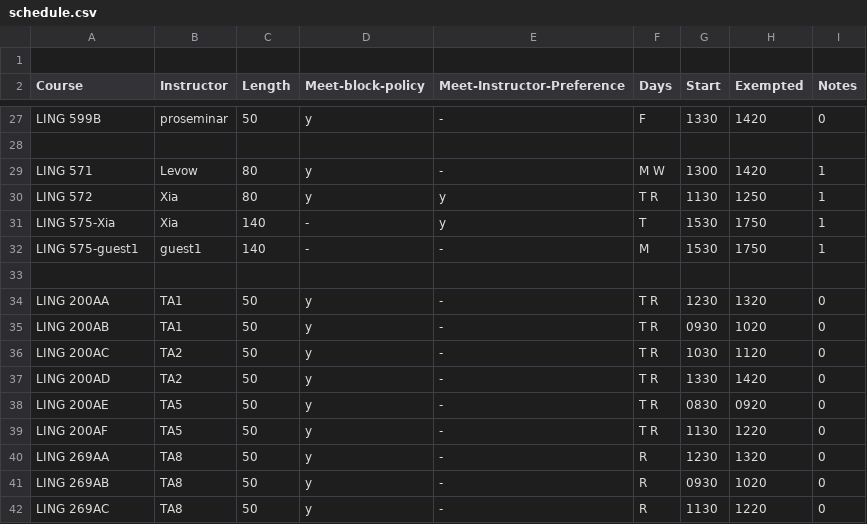
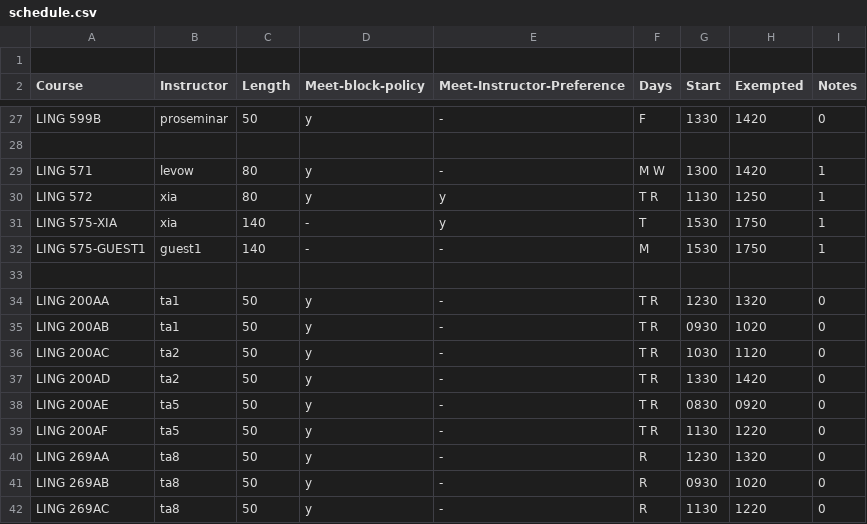
Before and after one commit to YianWang0114/Course-Scheduling-System, a CSV file: workspace/output/schedule.csv, drawn as a sheet; only a part is shown, gaps mark what is left out; the diff covers the shown part only.

```diff
--- a/workspace/output/schedule.csv
+++ b/workspace/output/schedule.csv
@@ -28,15 +28,15 @@ LING 599B,proseminar,50,y,-,F,1330,1420,0,
 ,,,,,,,,,
-LING 571,Levow,80,y,-,M W,1300,1420,1,
-LING 572,Xia,80,y,y,T R,1130,1250,1,
-LING 575-Xia,Xia,140,-,y,T,1530,1750,1,
-LING 575-guest1,guest1,140,-,-,M,1530,1750,1,
+LING 571,levow,80,y,-,M W,1300,1420,1,
+LING 572,xia,80,y,y,T R,1130,1250,1,
+LING 575-XIA,xia,140,-,y,T,1530,1750,1,
+LING 575-GUEST1,guest1,140,-,-,M,1530,1750,1,
 ,,,,,,,,,
-LING 200AA,TA1,50,y,-,T R,1230,1320,0,
-LING 200AB,TA1,50,y,-,T R,0930,1020,0,
-LING 200AC,TA2,50,y,-,T R,1030,1120,0,
-LING 200AD,TA2,50,y,-,T R,1330,1420,0,
-LING 200AE,TA5,50,y,-,T R,0830,0920,0,
-LING 200AF,TA5,50,y,-,T R,1130,1220,0,
-LING 269AA,TA8,50,y,-,R,1230,1320,0,
-LING 269AB,TA8,50,y,-,R,0930,1020,0,
-LING 269AC,TA8,50,y,-,R,1130,1220,0,
+LING 200AA,ta1,50,y,-,T R,1230,1320,0,
+LING 200AB,ta1,50,y,-,T R,0930,1020,0,
+LING 200AC,ta2,50,y,-,T R,1030,1120,0,
+LING 200AD,ta2,50,y,-,T R,1330,1420,0,
+LING 200AE,ta5,50,y,-,T R,0830,0920,0,
+LING 200AF,ta5,50,y,-,T R,1130,1220,0,
+LING 269AA,ta8,50,y,-,R,1230,1320,0,
+LING 269AB,ta8,50,y,-,R,0930,1020,0,
+LING 269AC,ta8,50,y,-,R,1130,1220,0,
```
Also changed, not shown: 29 edited cells elsewhere in this file, workspace/output/schedule-nonEx.csv, 8 other files.
